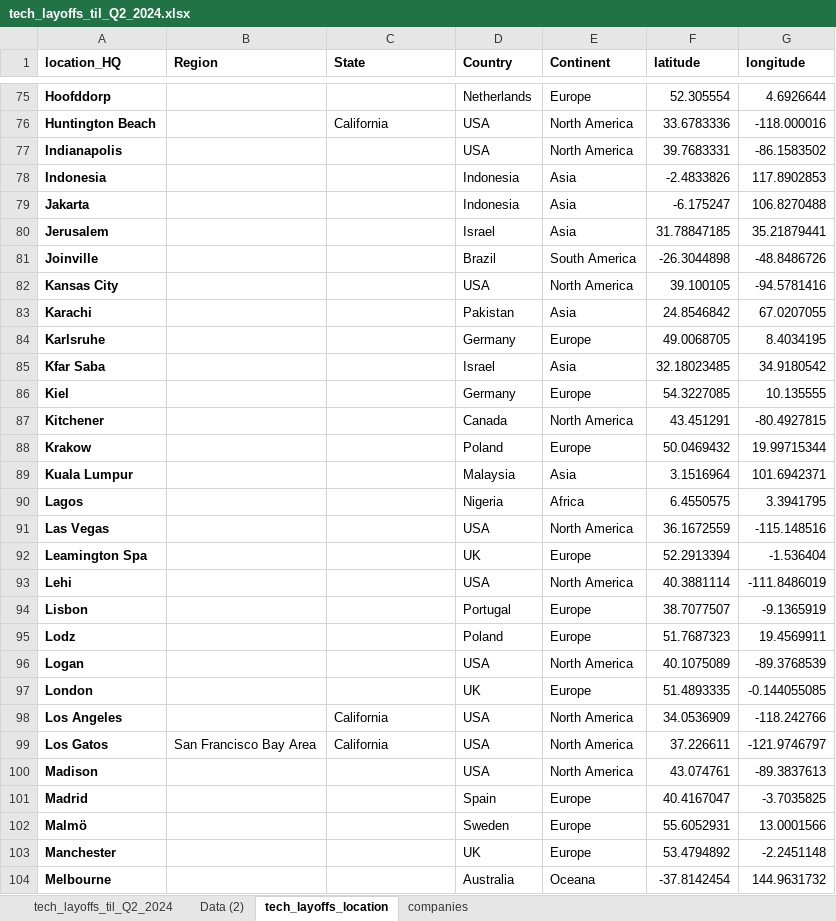
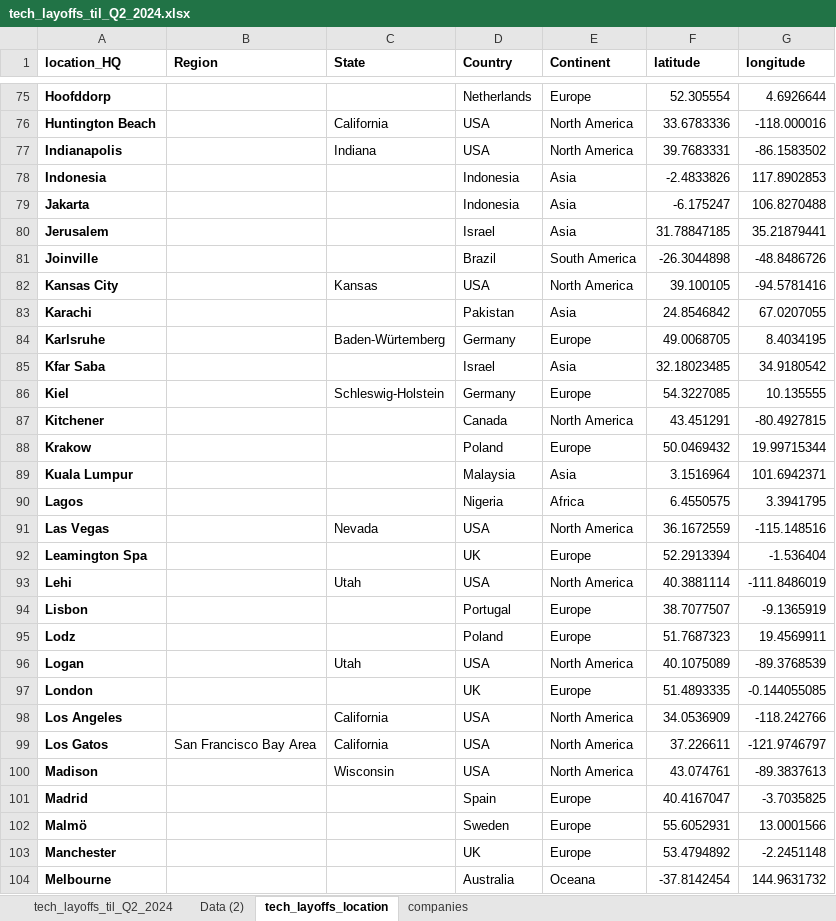
Before and after one commit to UlrikeDetective/tech_layoffs, an Excel workbook: tech_layoffs_csv/tech_layoffs_til_Q2_2024.xlsx, sheet tech_layoffs_location, drawn as a sheet; only a part is shown, gaps mark what is left out; values as stored, in another font and other column widths than the file's, no borders; the diff covers the shown part only; the diff names each change by its address in the sheet, - before the commit and + after, or states it on an @@ line.

```diff
--- a/tech_layoffs_csv/tech_layoffs_til_Q2_2024.xlsx (sheet tech_layoffs_location)
+++ b/tech_layoffs_csv/tech_layoffs_til_Q2_2024.xlsx (sheet tech_layoffs_location)
-C77 (State): (empty)
+C77 (State): Indiana
-C82 (State): (empty)
+C82 (State): Kansas
-C84 (State): (empty)
+C84 (State): Baden-Würtemberg
-C86 (State): (empty)
+C86 (State): Schleswig-Holstein
-C91 (State): (empty)
+C91 (State): Nevada
-C93 (State): (empty)
+C93 (State): Utah
-C96 (State): (empty)
+C96 (State): Utah
-C100 (State): (empty)
+C100 (State): Wisconsin
```
Also changed, not shown: 60 edited cells elsewhere in this sheet.
